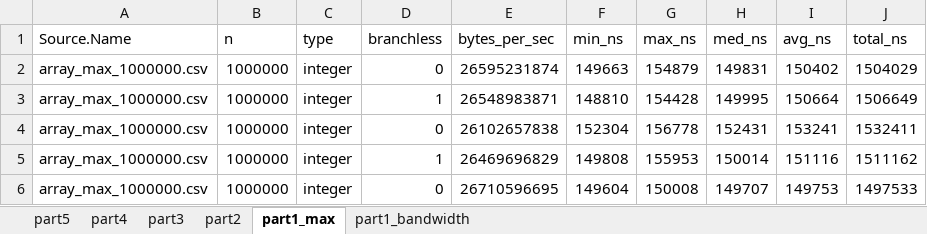
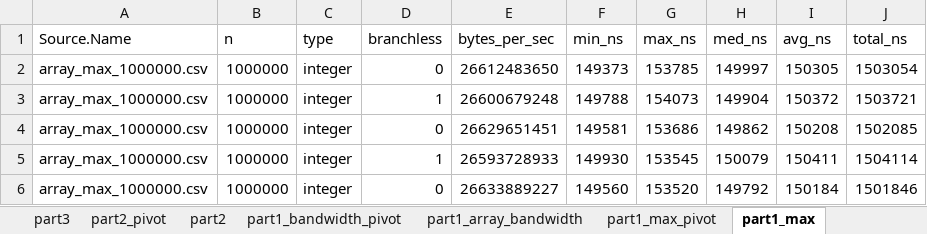
Before and after one commit to birsee/itcs-4145-cluster-compute, an Excel workbook: assignment-1/excel.xlsx, sheet part1_max, drawn as a sheet; only a part is shown; values as stored, in another font and other column widths than the file's, no borders; table styles not drawn; the diff covers the shown part only; the diff names each change by its address in the sheet, - before the commit and + after, or states it on an @@ line.

```diff
--- a/assignment-1/excel.xlsx (sheet part1_max)
+++ b/assignment-1/excel.xlsx (sheet part1_max)
-sheet tab: part1_bandwidth
+sheet tab: part2_pivot
+sheet tab: part1_bandwidth_pivot
+sheet tab: part1_array_bandwidth
+sheet tab: part1_max_pivot
-E2 (bytes_per_sec): 26595231874
+E2 (bytes_per_sec): 26612483650
-F2 (min_ns): 149663
+F2 (min_ns): 149373
-G2 (max_ns): 154879
+G2 (max_ns): 153785
-H2 (med_ns): 149831
+H2 (med_ns): 149997
-I2 (avg_ns): 150402
+I2 (avg_ns): 150305
-J2 (total_ns): 1504029
+J2 (total_ns): 1503054
-E3 (bytes_per_sec): 26548983871
+E3 (bytes_per_sec): 26600679248
-F3 (min_ns): 148810
+F3 (min_ns): 149788
-G3 (max_ns): 154428
+G3 (max_ns): 154073
-H3 (med_ns): 149995
+H3 (med_ns): 149904
-I3 (avg_ns): 150664
+I3 (avg_ns): 150372
-J3 (total_ns): 1506649
+J3 (total_ns): 1503721
-E4 (bytes_per_sec): 26102657838
+E4 (bytes_per_sec): 26629651451
-F4 (min_ns): 152304
+F4 (min_ns): 149581
-G4 (max_ns): 156778
+G4 (max_ns): 153686
-H4 (med_ns): 152431
+H4 (med_ns): 149862
-I4 (avg_ns): 153241
+I4 (avg_ns): 150208
-J4 (total_ns): 1532411
+J4 (total_ns): 1502085
-E5 (bytes_per_sec): 26469696829
+E5 (bytes_per_sec): 26593728933
-F5 (min_ns): 149808
+F5 (min_ns): 149930
-G5 (max_ns): 155953
+G5 (max_ns): 153545
-H5 (med_ns): 150014
+H5 (med_ns): 150079
-I5 (avg_ns): 151116
+I5 (avg_ns): 150411
-J5 (total_ns): 1511162
+J5 (total_ns): 1504114
-E6 (bytes_per_sec): 26710596695
+E6 (bytes_per_sec): 26633889227
-F6 (min_ns): 149604
+F6 (min_ns): 149560
-G6 (max_ns): 150008
+G6 (max_ns): 153520
-H6 (med_ns): 149707
+H6 (med_ns): 149792
-I6 (avg_ns): 149753
+I6 (avg_ns): 150184
-J6 (total_ns): 1497533
+J6 (total_ns): 1501846
```
Also changed, not shown: 258 edited cells elsewhere in this sheet, sheet part5, other sheet tabs, charts or pictures, 11 other files.
